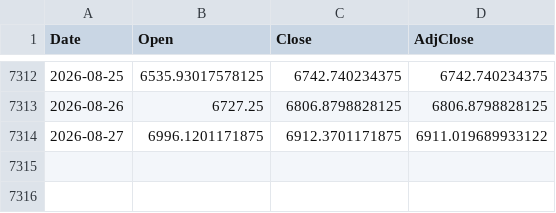
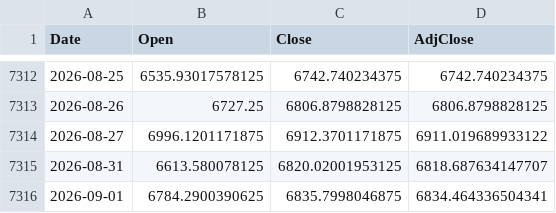
Before and after one commit to scarzsearch-cyber/nasdaq-signal, a CSV file: data/hist/kr__5EKS11.csv, drawn as a sheet; only a part is shown, gaps mark what is left out.

```diff
--- a/data/hist/kr__5EKS11.csv
+++ b/data/hist/kr__5EKS11.csv
@@ -7314 +7314,3 @@ Date,Open,Close,AdjClose
 2026-08-27,6996.1201171875,6912.3701171875,6911.019689933122
+2026-08-31,6613.580078125,6820.02001953125,6818.687634147707
+2026-09-01,6784.2900390625,6835.7998046875,6834.464336504341
```
Also changed, not shown: data/hist/kr_133690_KS.csv, data/hist/kr_411060_KS.csv, 7 other files.
